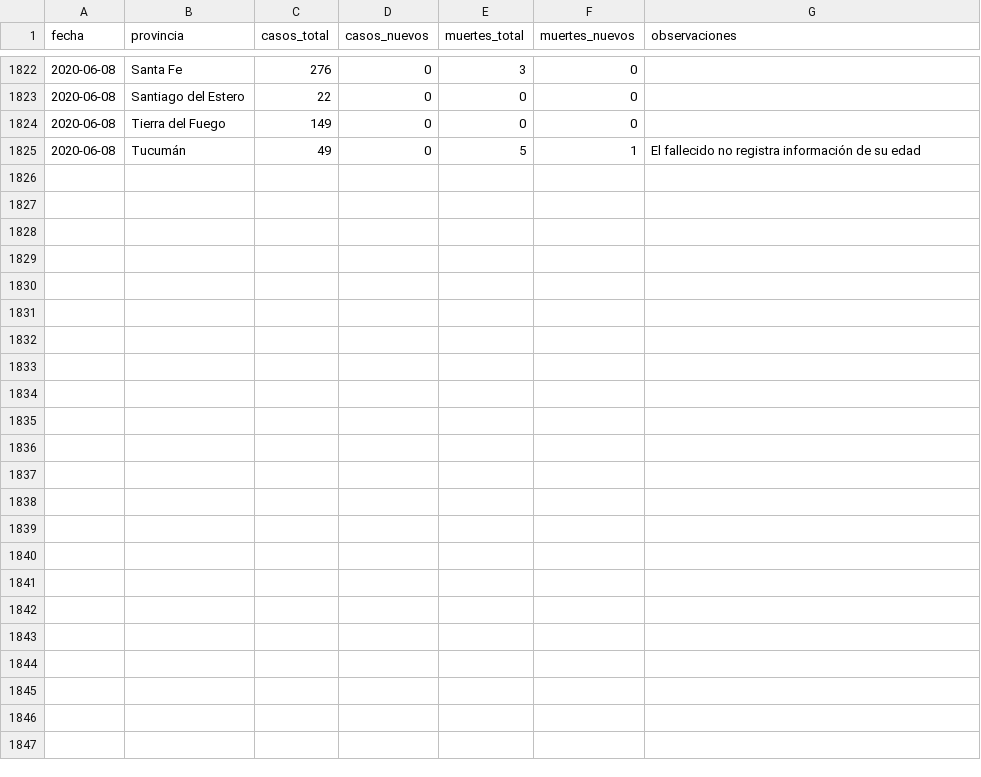
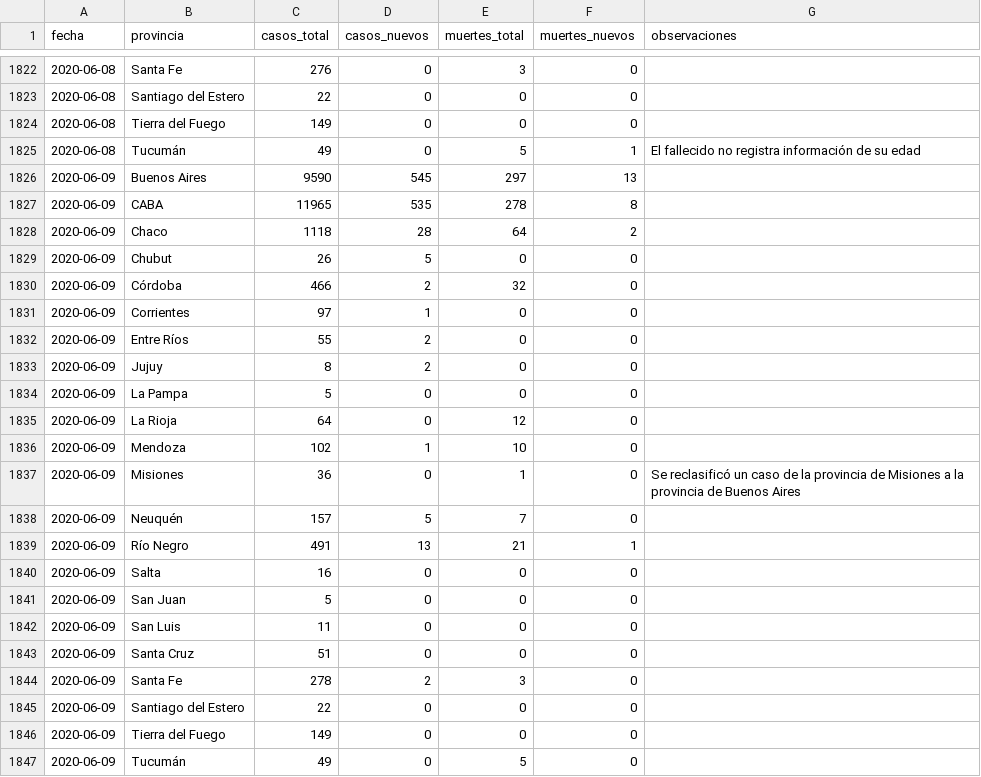
Before and after one commit to lucia15/Database-Covid19-Argentina, a CSV file: Argentina-covid19-por-provincia.csv, drawn as a sheet; only a part is shown, gaps mark what is left out.

```diff
--- a/Argentina-covid19-por-provincia.csv
+++ b/Argentina-covid19-por-provincia.csv
@@ -1825 +1825,23 @@ fecha,provincia,casos_total,casos_nuevos,muertes_total,muertes_nuevos,observacio
 2020-06-08,Tucumán,49,0,5,1,El fallecido no registra información de su edad
+2020-06-09,Buenos Aires,9590,545,297,13,
+2020-06-09,CABA,11965,535,278,8,
+2020-06-09,Chaco,1118,28,64,2,
+2020-06-09,Chubut,26,5,0,0,
+2020-06-09,Córdoba,466,2,32,0,
+2020-06-09,Corrientes,97,1,0,0,
+2020-06-09,Entre Ríos,55,2,0,0,
+2020-06-09,Jujuy,8,2,0,0,
+2020-06-09,La Pampa,5,0,0,0,
+2020-06-09,La Rioja,64,0,12,0,
+2020-06-09,Mendoza,102,1,10,0,
+2020-06-09,Misiones,36,0,1,0,Se reclasificó un caso de la provincia de Misiones a la provincia de Buenos Aires
+2020-06-09,Neuquén,157,5,7,0,
+2020-06-09,Río Negro,491,13,21,1,
+2020-06-09,Salta,16,0,0,0,
+2020-06-09,San Juan,5,0,0,0,
+2020-06-09,San Luis,11,0,0,0,
+2020-06-09,Santa Cruz,51,0,0,0,
+2020-06-09,Santa Fe,278,2,3,0,
+2020-06-09,Santiago del Estero,22,0,0,0,
+2020-06-09,Tierra del Fuego,149,0,0,0,
+2020-06-09,Tucumán,49,0,5,0,
```
Also changed, not shown: Argentina-covid19-fallecidos.csv, Argentina-covid19.csv.
